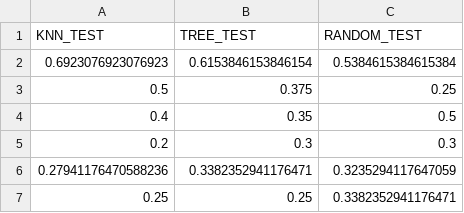
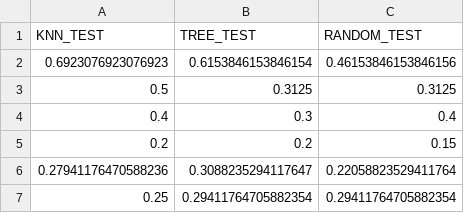
Before and after one commit to jpg1003/AnalisisEEG, a CSV file: codigo/datos/csv/datosEGG_holdout_test.csv, drawn as a sheet.

Commit message:
ADD - Continuo con documentacion anexos y mejora codigo

```diff
--- a/codigo/datos/csv/datosEGG_holdout_test.csv
+++ b/codigo/datos/csv/datosEGG_holdout_test.csv
@@ -1,7 +1,7 @@
 KNN_TEST,TREE_TEST,RANDOM_TEST
-0.6923076923076923,0.6153846153846154,0.5384615384615384
-0.5,0.375,0.25
-0.4,0.35,0.5
-0.2,0.3,0.3
-0.27941176470588236,0.3382352941176471,0.3235294117647059
-0.25,0.25,0.3382352941176471
+0.6923076923076923,0.6153846153846154,0.46153846153846156
+0.5,0.3125,0.3125
+0.4,0.3,0.4
+0.2,0.2,0.15
+0.27941176470588236,0.3088235294117647,0.22058823529411764
+0.25,0.29411764705882354,0.29411764705882354
```
Also changed, not shown: codigo/datos/csv/datosEGG_holdout_val.csv, 48 other files.
